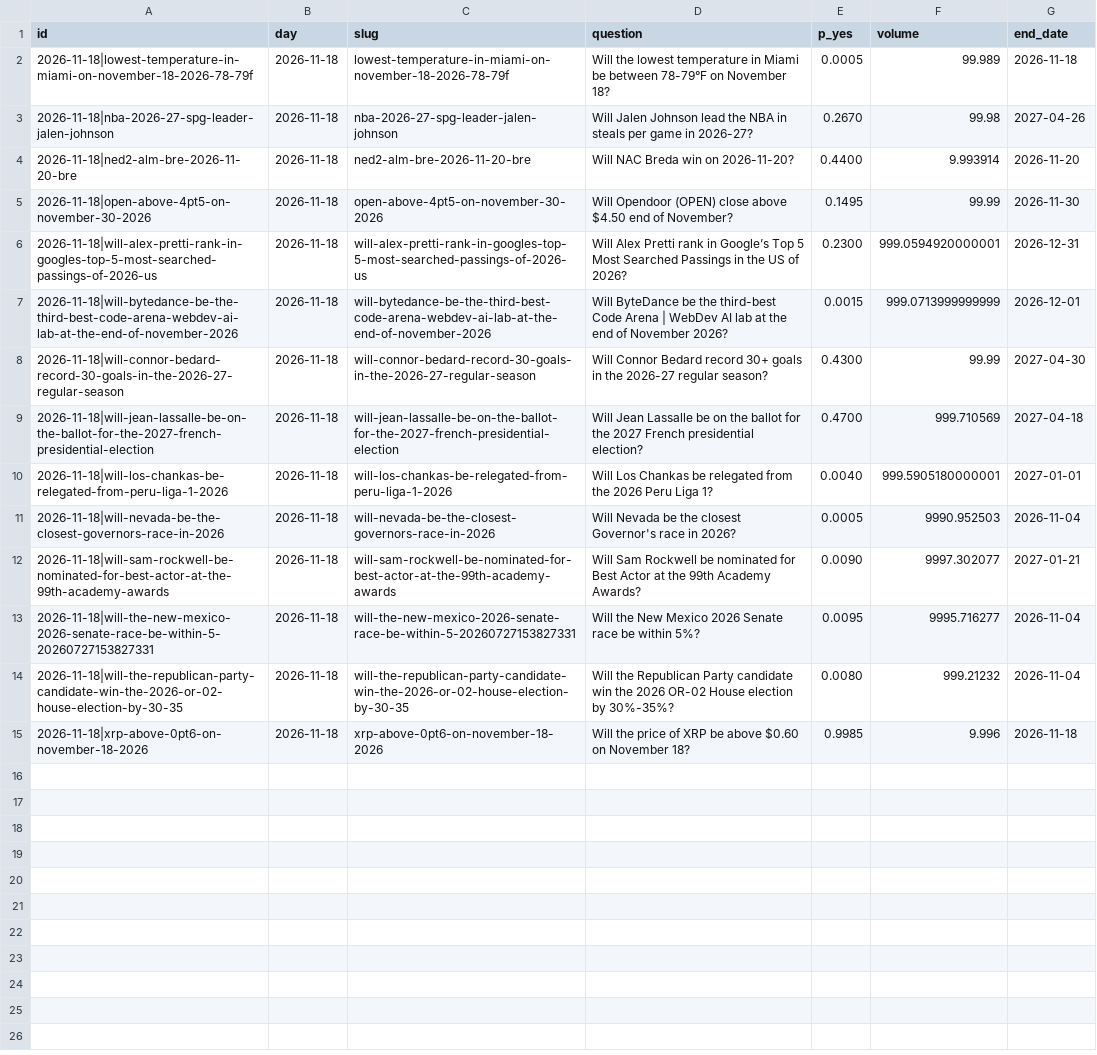
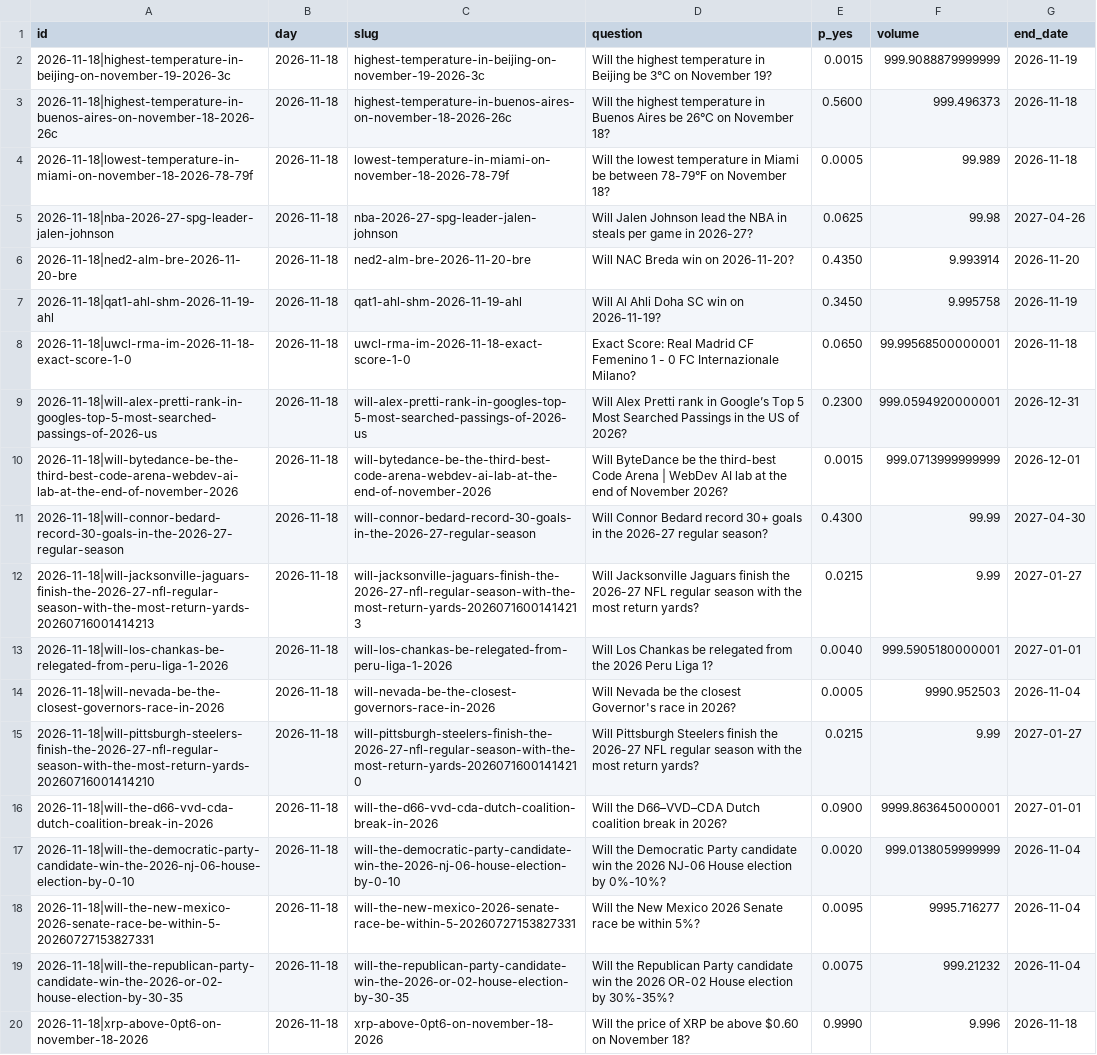
Before and after one commit to Leontim696/BND-Global-Trading-Intelligence, a CSV file: polymarket.csv, drawn as a sheet.

```diff
--- a/polymarket.csv
+++ b/polymarket.csv
@@ -1,6 +1,9 @@
 id,day,slug,question,p_yes,volume,end_date
+2026-11-18|highest-temperature-in-beijing-on-november-19-2026-3c,2026-11-18,highest-temperature-in-beijing-on-november-19-2026-3c,Will the highest temperature in Beijing be 3°C on November 19?,0.0015,999.9088879999999,2026-11-19
+2026-11-18|highest-temperature-in-buenos-aires-on-november-18-2026-26c,2026-11-18,highest-temperature-in-buenos-aires-on-november-18-2026-26c,Will the highest temperature in Buenos Aires be 26°C on November 18?,0.5600,999.496373,2026-11-18
 2026-11-18|lowest-temperature-in-miami-on-november-18-2026-78-79f,2026-11-18,lowest-temperature-in-miami-on-november-18-2026-78-79f,Will the lowest temperature in Miami be between 78-79°F on November 18?,0.0005,99.989,2026-11-18
-2026-11-18|nba-2026-27-spg-leader-jalen-johnson,2026-11-18,nba-2026-27-spg-leader-jalen-johnson,Will Jalen Johnson lead the NBA in steals per game in 2026-27?,0.2670,99.98,2027-04-26
-2026-11-18|ned2-alm-bre-2026-11-20-bre,2026-11-18,ned2-alm-bre-2026-11-20-bre,Will NAC Breda win on 2026-11-20?,0.4400,9.993914,2026-11-20
-2026-11-18|open-above-4pt5-on-november-30-2026,2026-11-18,open-above-4pt5-on-november-30-2026,Will Opendoor (OPEN) close above $4.50 end of November?,0.1495,99.99,2026-11-30
+2026-11-18|nba-2026-27-spg-leader-jalen-johnson,2026-11-18,nba-2026-27-spg-leader-jalen-johnson,Will Jalen Johnson lead the NBA in steals per game in 2026-27?,0.0625,99.98,2027-04-26
+2026-11-18|ned2-alm-bre-2026-11-20-bre,2026-11-18,ned2-alm-bre-2026-11-20-bre,Will NAC Breda win on 2026-11-20?,0.4350,9.993914,2026-11-20
+2026-11-18|qat1-ahl-shm-2026-11-19-ahl,2026-11-18,qat1-ahl-shm-2026-11-19-ahl,Will Al Ahli Doha SC win on 2026-11-19?,0.3450,9.995758,2026-11-19
+2026-11-18|uwcl-rma-im-2026-11-18-exact-score-1-0,2026-11-18,uwcl-rma-im-2026-11-18-exact-score-1-0,Exact Score: Real Madrid CF Femenino 1 - 0 FC Internazionale Milano?,0.0650,99.99568500000001,2026-11-18
 2026-11-18|will-alex-pretti-rank-in-googles-top-5-most-searched-passings-of-2026-us,2026-11-18,will-alex-pretti-rank-in-googles-top-5-most-searched-passings-of-2026-us,Will Alex Pretti rank in Google’s Top 5 Most Searched Passings in the US of 2026?,0.2300,999.0594920000001,2026-12-31
@@ -8,8 +11,10 @@ id,day,slug,question,p_yes,volume,end_date
 2026-11-18|will-connor-bedard-record-30-goals-in-the-2026-27-regular-season,2026-11-18,will-connor-bedard-record-30-goals-in-the-2026-27-regular-season,Will Connor Bedard record 30+ goals in the 2026-27 regular season?,0.4300,99.99,2027-04-30
-2026-11-18|will-jean-lassalle-be-on-the-ballot-for-the-2027-french-presidential-election,2026-11-18,will-jean-lassalle-be-on-the-ballot-for-the-2027-french-presidential-election,Will Jean Lassalle be on the ballot for the 2027 French presidential election?,0.4700,999.710569,2027-04-18
+2026-11-18|will-jacksonville-jaguars-finish-the-2026-27-nfl-regular-season-with-the-most-return-yards-20260716001414213,2026-11-18,will-jacksonville-jaguars-finish-the-2026-27-nfl-regular-season-with-the-most-return-yards-20260716001414213,Will Jacksonville Jaguars finish the 2026-27 NFL regular season with the most return yards?,0.0215,9.99,2027-01-27
 2026-11-18|will-los-chankas-be-relegated-from-peru-liga-1-2026,2026-11-18,will-los-chankas-be-relegated-from-peru-liga-1-2026,Will Los Chankas be relegated from the 2026 Peru Liga 1?,0.0040,999.5905180000001,2027-01-01
 2026-11-18|will-nevada-be-the-closest-governors-race-in-2026,2026-11-18,will-nevada-be-the-closest-governors-race-in-2026,Will Nevada be the closest Governor's race in 2026?,0.0005,9990.952503,2026-11-04
-2026-11-18|will-sam-rockwell-be-nominated-for-best-actor-at-the-99th-academy-awards,2026-11-18,will-sam-rockwell-be-nominated-for-best-actor-at-the-99th-academy-awards,Will Sam Rockwell be nominated for Best Actor at the 99th Academy Awards?,0.0090,9997.302077,2027-01-21
+2026-11-18|will-pittsburgh-steelers-finish-the-2026-27-nfl-regular-season-with-the-most-return-yards-20260716001414210,2026-11-18,will-pittsburgh-steelers-finish-the-2026-27-nfl-regular-season-with-the-most-return-yards-20260716001414210,Will Pittsburgh Steelers finish the 2026-27 NFL regular season with the most return yards?,0.0215,9.99,2027-01-27
+2026-11-18|will-the-d66-vvd-cda-dutch-coalition-break-in-2026,2026-11-18,will-the-d66-vvd-cda-dutch-coalition-break-in-2026,Will the D66–VVD–CDA Dutch coalition break in 2026?,0.0900,9999.863645000001,2027-01-01
+2026-11-18|will-the-democratic-party-candidate-win-the-2026-nj-06-house-election-by-0-10,2026-11-18,will-the-democratic-party-candidate-win-the-2026-nj-06-house-election-by-0-10,Will the Democratic Party candidate win the 2026 NJ-06 House election by 0%-10%?,0.0020,999.0138059999999,2026-11-04
 2026-11-18|will-the-new-mexico-2026-senate-race-be-within-5-20260727153827331,2026-11-18,will-the-new-mexico-2026-senate-race-be-within-5-20260727153827331,Will the New Mexico 2026 Senate race be within 5%?,0.0095,9995.716277,2026-11-04
-2026-11-18|will-the-republican-party-candidate-win-the-2026-or-02-house-election-by-30-35,2026-11-18,will-the-republican-party-candidate-win-the-2026-or-02-house-election-by-30-35,Will the Republican Party candidate win the 2026 OR-02 House election by 30%-35%?,0.0080,999.21232,2026-11-04
-2026-11-18|xrp-above-0pt6-on-november-18-2026,2026-11-18,xrp-above-0pt6-on-november-18-2026,Will the price of XRP be above $0.60 on November 18?,0.9985,9.996,2026-11-18
+2026-11-18|will-the-republican-party-candidate-win-the-2026-or-02-house-election-by-30-35,2026-11-18,will-the-republican-party-candidate-win-the-2026-or-02-house-election-by-30-35,Will the Republican Party candidate win the 2026 OR-02 House election by 30%-35%?,0.0075,999.21232,2026-11-04
+2026-11-18|xrp-above-0pt6-on-november-18-2026,2026-11-18,xrp-above-0pt6-on-november-18-2026,Will the price of XRP be above $0.60 on November 18?,0.9990,9.996,2026-11-18
```
Also changed, not shown: fred.csv, 1 other file.
